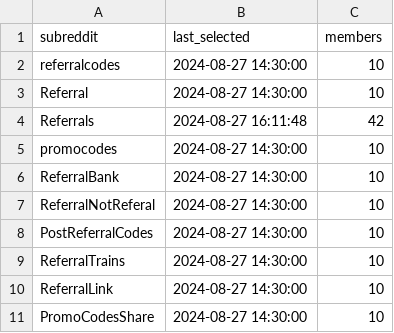
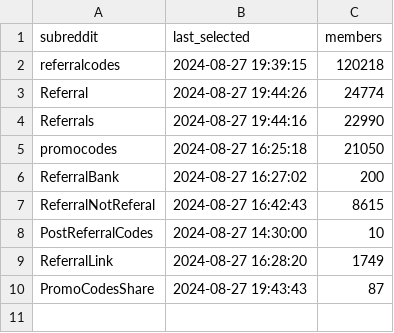
Before and after one commit to emmittjames/ReferralPoster, a CSV file: subreddits.csv, drawn as a sheet.

```diff
--- a/subreddits.csv
+++ b/subreddits.csv
@@ -1,11 +1,10 @@
 subreddit,last_selected,members
-referralcodes,2024-08-27 14:30:00,10
-Referral,2024-08-27 14:30:00,10
-Referrals,2024-08-27 16:11:48,42
-promocodes,2024-08-27 14:30:00,10
-ReferralBank,2024-08-27 14:30:00,10
-ReferralNotReferal,2024-08-27 14:30:00,10
+referralcodes,2024-08-27 19:39:15,120218
+Referral,2024-08-27 19:44:26,24774
+Referrals,2024-08-27 19:44:16,22990
+promocodes,2024-08-27 16:25:18,21050
+ReferralBank,2024-08-27 16:27:02,200
+ReferralNotReferal,2024-08-27 16:42:43,8615
 PostReferralCodes,2024-08-27 14:30:00,10
-ReferralTrains,2024-08-27 14:30:00,10
-ReferralLink,2024-08-27 14:30:00,10
-PromoCodesShare,2024-08-27 14:30:00,10
+ReferralLink,2024-08-27 16:28:20,1749
+PromoCodesShare,2024-08-27 19:43:43,87
```
Also changed, not shown: 1 other file.
